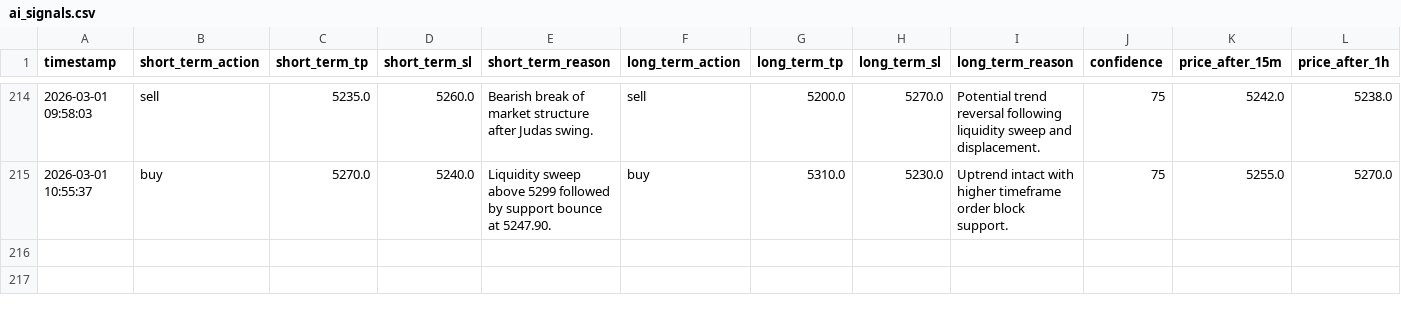
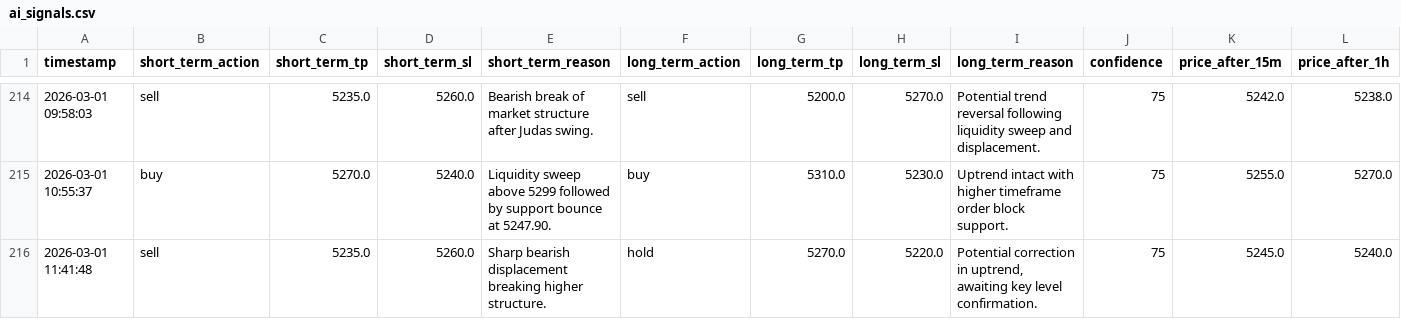
Before and after one commit to jjlabor832026-ui/ai-xau-signals, a CSV file: ai_signals.csv, drawn as a sheet; only a part is shown, gaps mark what is left out; rows hold the shown columns only; the diff names each change by its address in the sheet, - before the commit and + after, or states it on an @@ line.

```diff
--- a/ai_signals.csv
+++ b/ai_signals.csv
+row 216: 2026-03-01 11:41:48 | sell | 5235.0 | 5260.0 | Sharp bearish displacement breaking higher structure. | hold | 5270.0 | 5220.0 | Potential correction in uptrend, awaiting key level confirmation. | 75 | 5245.0 | 5240.0
```
